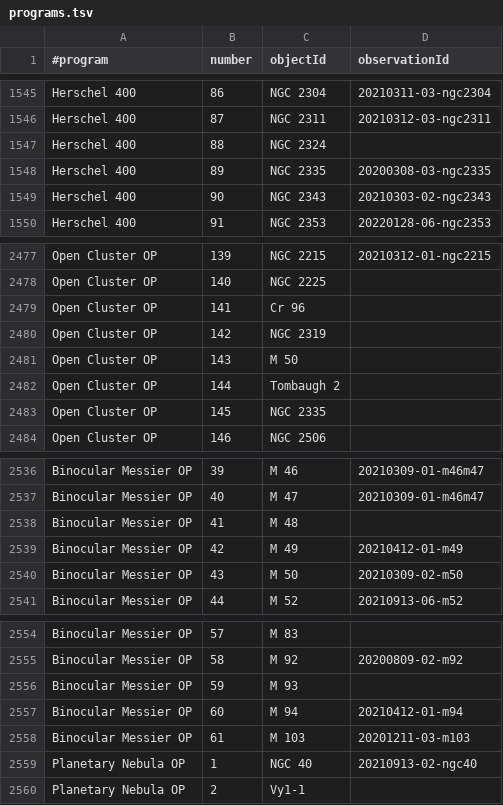
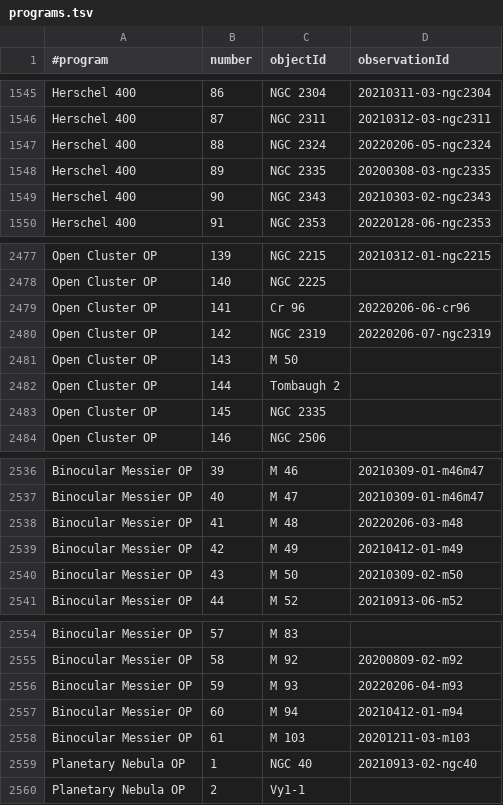
Before and after one commit to jonathanacross/astrodb, a TSV file: data/programs.tsv, drawn as a sheet; only a part is shown, gaps mark what is left out.

```diff
--- a/data/programs.tsv
+++ b/data/programs.tsv
@@ -1546,3 +1546,3 @@ Herschel 400	86	NGC 2304	20210311-03-ngc2304
 Herschel 400	87	NGC 2311	20210312-03-ngc2311
-Herschel 400	88	NGC 2324	
+Herschel 400	88	NGC 2324	20220206-05-ngc2324
 Herschel 400	89	NGC 2335	20200308-03-ngc2335
@@ -2478,4 +2478,4 @@ Open Cluster OP	139	NGC 2215	20210312-01-ngc2215
 Open Cluster OP	140	NGC 2225	
-Open Cluster OP	141	Cr 96	
-Open Cluster OP	142	NGC 2319	
+Open Cluster OP	141	Cr 96	20220206-06-cr96
+Open Cluster OP	142	NGC 2319	20220206-07-ngc2319
 Open Cluster OP	143	M 50	
@@ -2537,3 +2537,3 @@ Binocular Messier OP	39	M 46	20210309-01-m46m47
 Binocular Messier OP	40	M 47	20210309-01-m46m47
-Binocular Messier OP	41	M 48	
+Binocular Messier OP	41	M 48	20220206-03-m48
 Binocular Messier OP	42	M 49	20210412-01-m49
@@ -2555,3 +2555,3 @@ Binocular Messier OP	57	M 83
 Binocular Messier OP	58	M 92	20200809-02-m92
-Binocular Messier OP	59	M 93	
+Binocular Messier OP	59	M 93	20220206-04-m93
 Binocular Messier OP	60	M 94	20210412-01-m94
```
Also changed, not shown: data/objects.tsv, data/observations.tsv.
